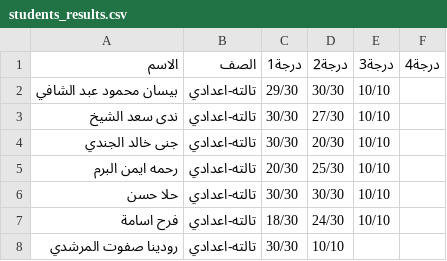
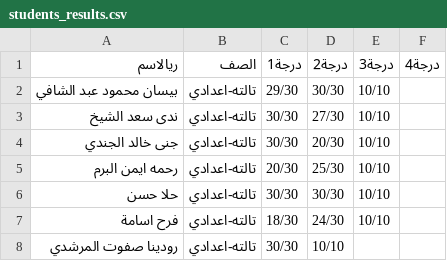
Before and after one commit to elsawahm49-wq/Studentsresult, a CSV file: students_results.csv, drawn as a sheet; only a part is shown.

Commit message:
Update students_results.csv

```diff
--- a/students_results.csv
+++ b/students_results.csv
@@ -1,2 +1,2 @@
-الاسم,الصف,درجة1,درجة2,درجة3,درجة4
+ريالاسم,الصف,درجة1,درجة2,درجة3,درجة4
 بيسان محمود عبد الشافي,تالته-اعدادي,29/30,30/30,10/10,
```
